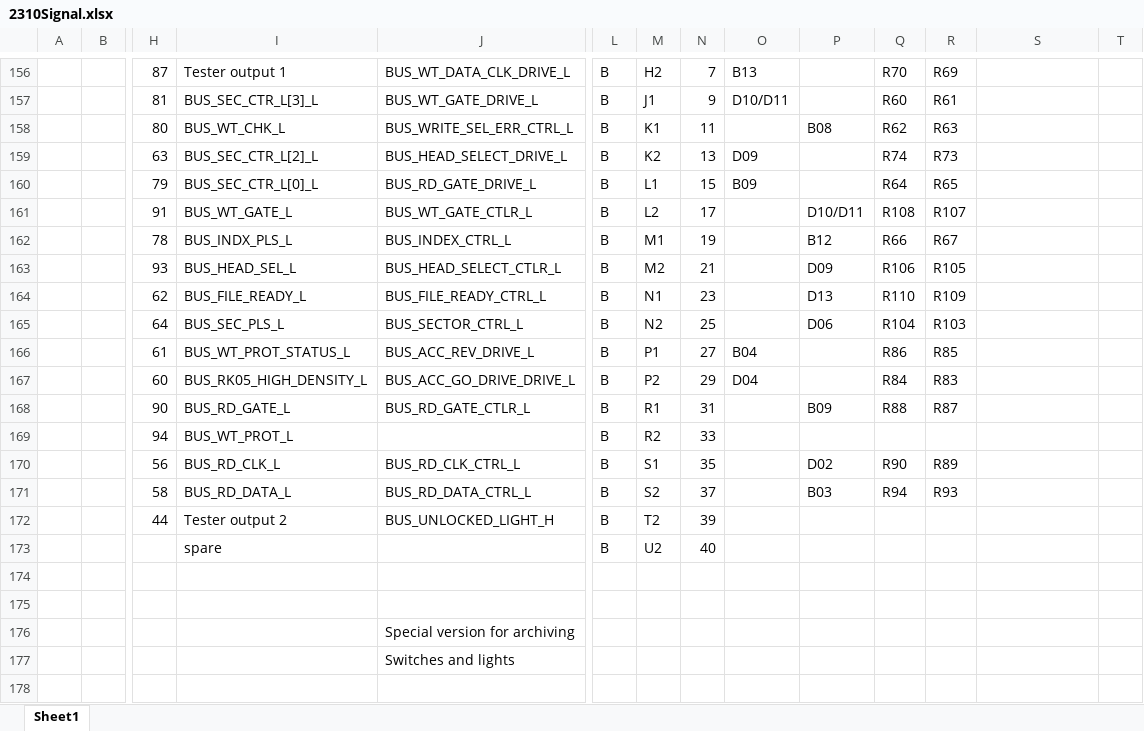
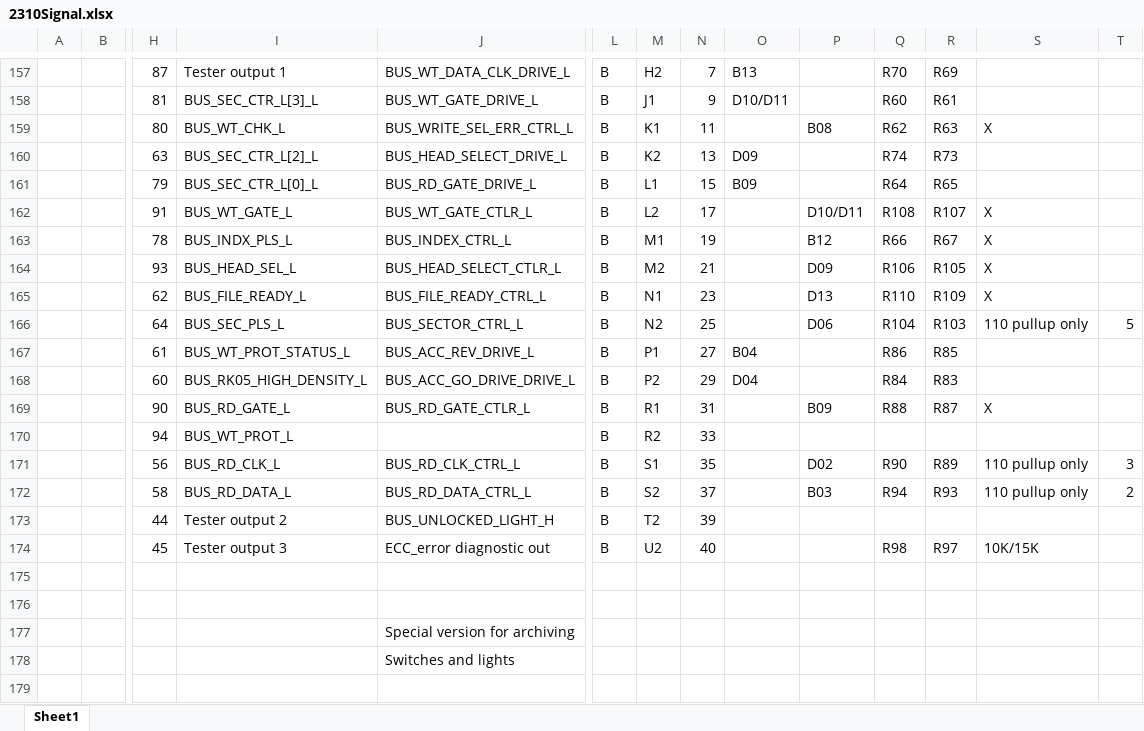
Before and after one commit to cclaunch/Virtual2315, an Excel workbook: 2310Signal.xlsx, sheet Sheet1, drawn as a sheet; only a part is shown, gaps mark what is left out; values as stored, in another font and other column widths than the file's, no cell formats; removed rows and columns are numbered as before the commit, all else as after; rows hold the shown columns only; the diff covers the shown part only; the diff names each change by its address in the sheet, - before the commit and + after, or states it on an @@ line.

```diff
--- a/2310Signal.xlsx (sheet Sheet1)
+++ b/2310Signal.xlsx (sheet Sheet1)
-S159: (empty)
+S159: X
-S162:S165: (empty)
+S162:S165: X
-S166: (empty)
+S166: 110 pullup only
-T166: (empty)
+T166: 5
-S169: (empty)
+S169: X
-S171:S172: (empty)
+S171:S172: 110 pullup only
-T171: (empty)
+T171: 3
-T172: (empty)
+T172: 2
-row 173:  |  |  | spare |  | B | U2 | 40
+row 174:  |  | 45 | Tester output 3 | ECC_error diagnostic out | B | U2 | 40 |  |  | R98 | R97 | 10K/15K
```
Also changed, not shown: 68 added rows and 15 edited cells elsewhere in this sheet, cell formats, 3 other files.
